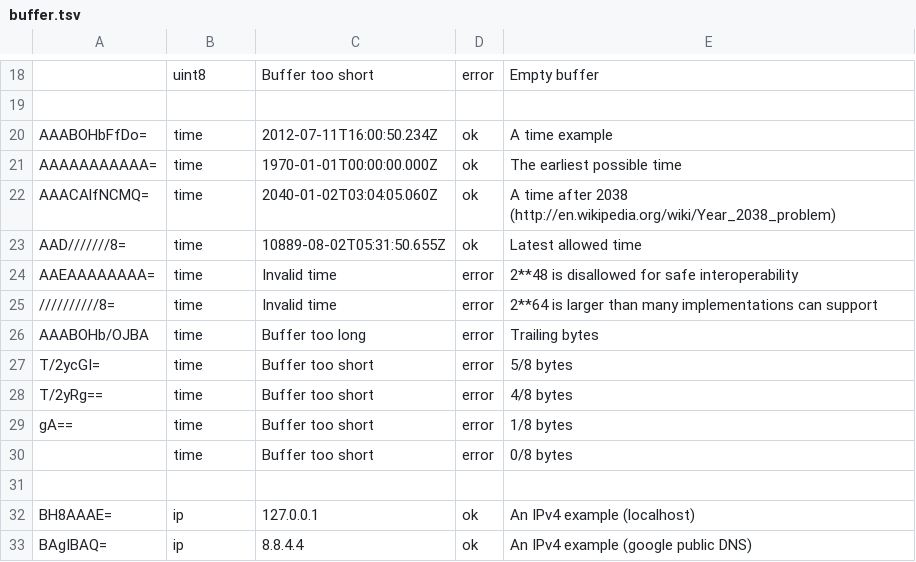
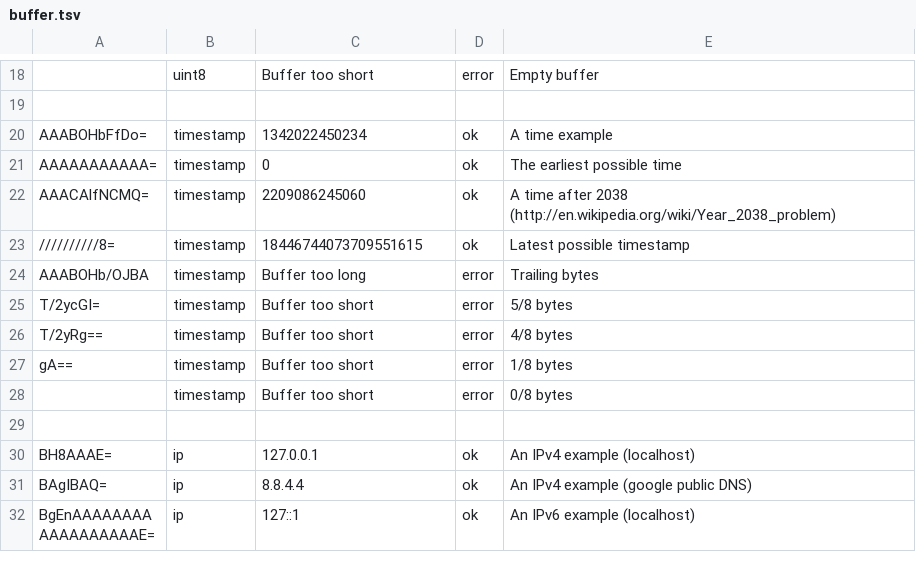
Before and after one commit to octokey/octokey-gem, a TSV file: spec/buffer.tsv, drawn as a sheet; only a part is shown, gaps mark what is left out; the shorter side is filled out with more unchanged rows; removed rows and columns are numbered as before the commit, all else as after; the diff names each change by its address in the sheet, - before the commit and + after, or states it on an @@ line.

Commit message:
Use Fixnum instead of time for 32-bit support

```diff
--- a/spec/buffer.tsv
+++ b/spec/buffer.tsv
-B20:B22: time
+B20:B22: timestamp
-C20: 2012-07-11T16:00:50.234Z
+C20: 1342022450234
-C21: 1970-01-01T00:00:00.000Z
+C21: 0
-C22: 2040-01-02T03:04:05.060Z
+C22: 2209086245060
-row 23: AAD///////8= | time | 10889-08-02T05:31:50.655Z | ok | Latest allowed time
-row 24: AAEAAAAAAAA= | time | Invalid time | error | 2**48 is disallowed for safe interoperability
-B23:B28: time
+B23:B28: timestamp
-C23: Invalid time
+C23: 18446744073709551615
-D23: error
+D23: ok
-E23: 2**64 is larger than many implementations can support
+E23: Latest possible timestamp
```
Also changed, not shown: 3 other files.
